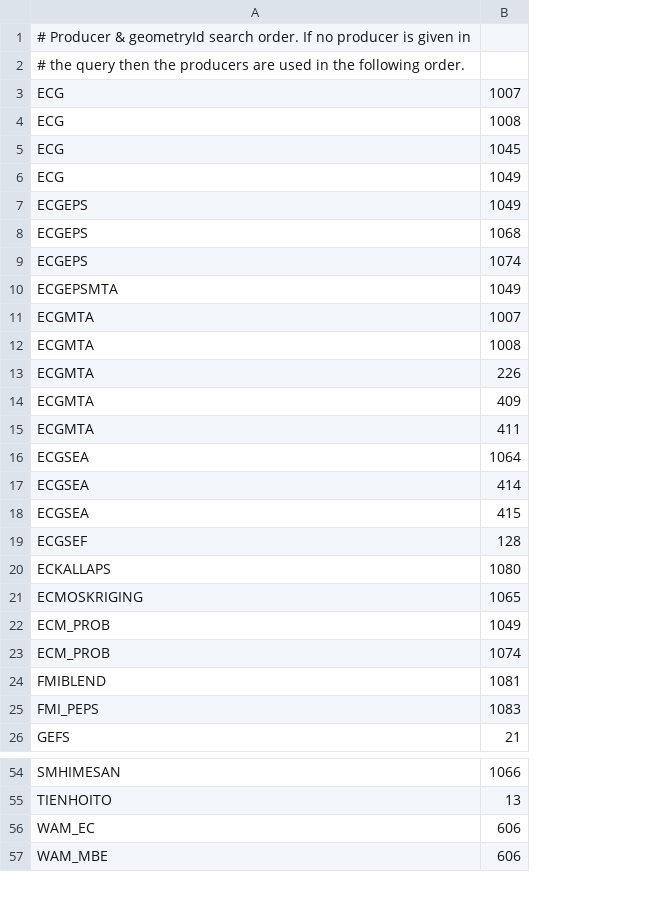
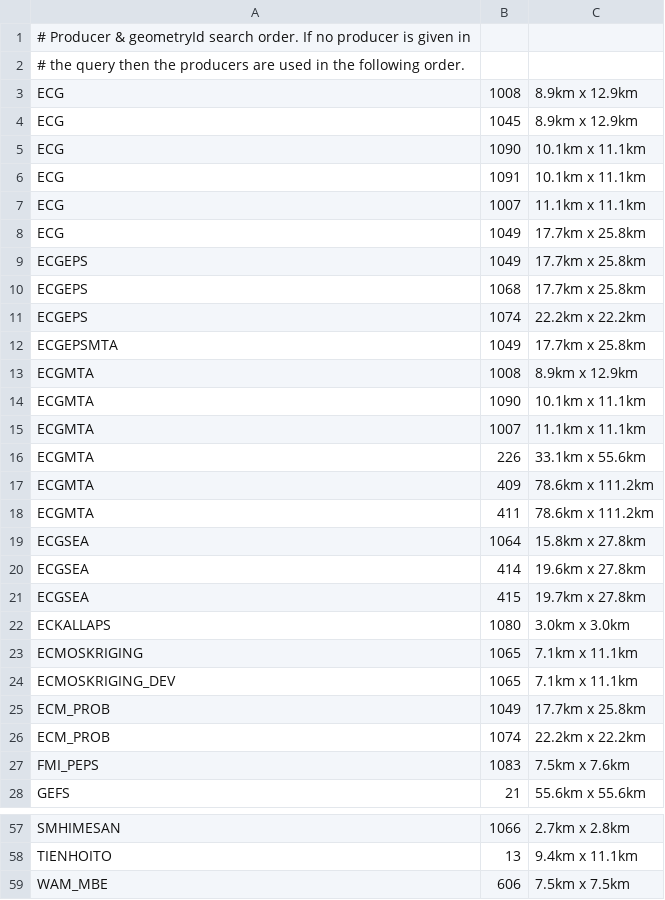
Before and after one commit to fmidev/smartmet-engine-grid, a CSV file: cfg/producers.csv, drawn as a sheet; only a part is shown, gaps mark what is left out; removed rows and columns are numbered as before the commit, all else as after; the diff covers the shown part only; the diff names each change by its address in the sheet, - before the commit and + after, or states it on an @@ line.

Commit message:
Updated the list of producers and geometries

```diff
--- a/cfg/producers.csv
+++ b/cfg/producers.csv
+column C, rows 3-4: 8.9km x 12.9km | 8.9km x 12.9km; rows 8-12: 17.7km x 25.8km | 17.7km x 25.8km | 17.7km x 25.8km | 22.2km x 22.2km | 17.7km x 25.8km; rows 15-23: 11.1km x 11.1km | 33.1km x 55.6km | 78.6km x 111.2km | 78.6km x 111.2km | 15.8km x 27.8km | 19.6km x 27.8km | 19.7km x 27.8km | 3.0km x 3.0km | 7.1km x 11.1km; rows 25-28: 17.7km x 25.8km | 22.2km x 22.2km | 7.5km x 7.6km | 55.6km x 55.6km; rows 57-59: 2.7km x 2.8km | 9.4km x 11.1km | 7.5km x 7.5km
+row 5: ECG | 1090 | 10.1km x 11.1km
+row 6: ECG | 1091 | 10.1km x 11.1km
@@ row 3 moved to row 7: ECG @@
@@ row 12 moved to row 13: ECGMTA @@
+row 14: ECGMTA | 1090 | 10.1km x 11.1km
-row 19: ECGSEF | 128
+row 24: ECMOSKRIGING_DEV | 1065 | 7.1km x 11.1km
-row 24: FMIBLEND | 1081
-row 56: WAM_EC | 606
```
Also changed, not shown: 1 added row and 1 moved row elsewhere in this file.
